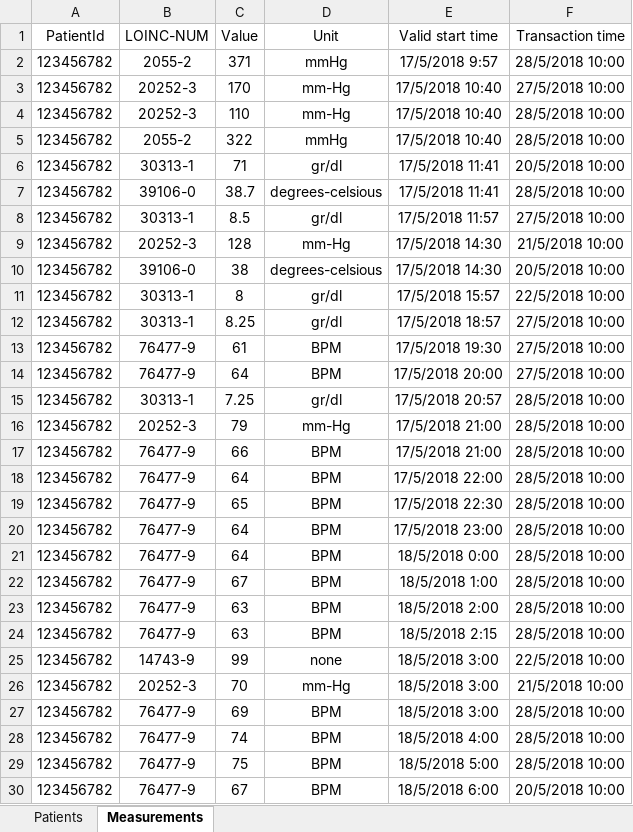
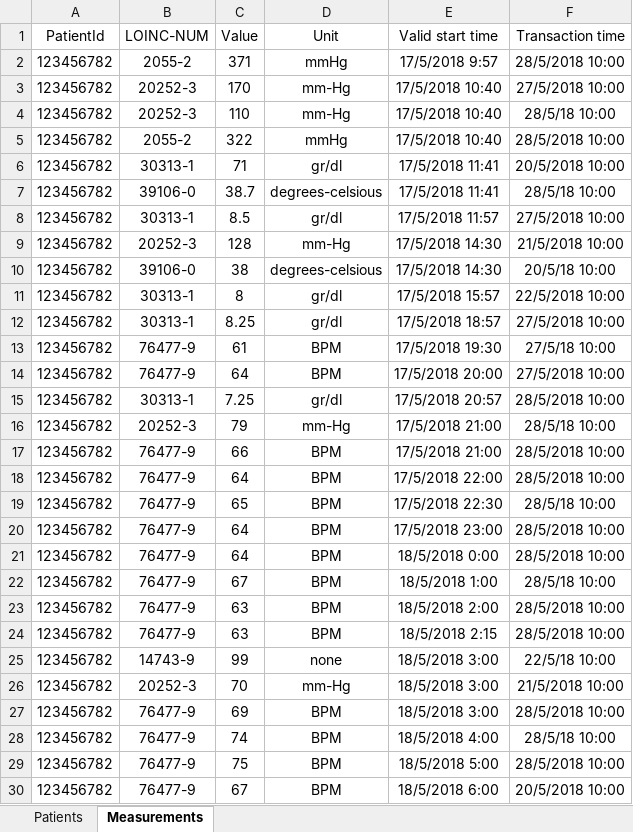
Before and after one commit to shaharoded/CDSS-Dev-Project, an Excel workbook: data/project_db.xlsx, sheet Measurements, drawn as a sheet; only a part is shown; values as stored, in another font and other column widths than the file's, no borders; table styles not drawn; the diff covers the shown part only; the diff names each change by its address in the sheet, - before the commit and + after, or states it on an @@ line.

```diff
--- a/data/project_db.xlsx (sheet Measurements)
+++ b/data/project_db.xlsx (sheet Measurements)
-F4 (Transaction time): 28/5/2018 10:00
+F4 (Transaction time): 28/5/18 10:00
-F7 (Transaction time): 28/5/2018 10:00
+F7 (Transaction time): 28/5/18 10:00
-F10 (Transaction time): 20/5/2018 10:00
+F10 (Transaction time): 20/5/18 10:00
-F13 (Transaction time): 27/5/2018 10:00
+F13 (Transaction time): 27/5/18 10:00
-F16 (Transaction time): 28/5/2018 10:00
+F16 (Transaction time): 28/5/18 10:00
-F19 (Transaction time): 28/5/2018 10:00
+F19 (Transaction time): 28/5/18 10:00
-F22 (Transaction time): 28/5/2018 10:00
+F22 (Transaction time): 28/5/18 10:00
-F25 (Transaction time): 22/5/2018 10:00
+F25 (Transaction time): 22/5/18 10:00
-F28 (Transaction time): 28/5/2018 10:00
+F28 (Transaction time): 28/5/18 10:00
```
Also changed, not shown: 51 added rows, 15 removed rows, 27 moved rows and 456 edited cells elsewhere in this sheet, 19 other files.
